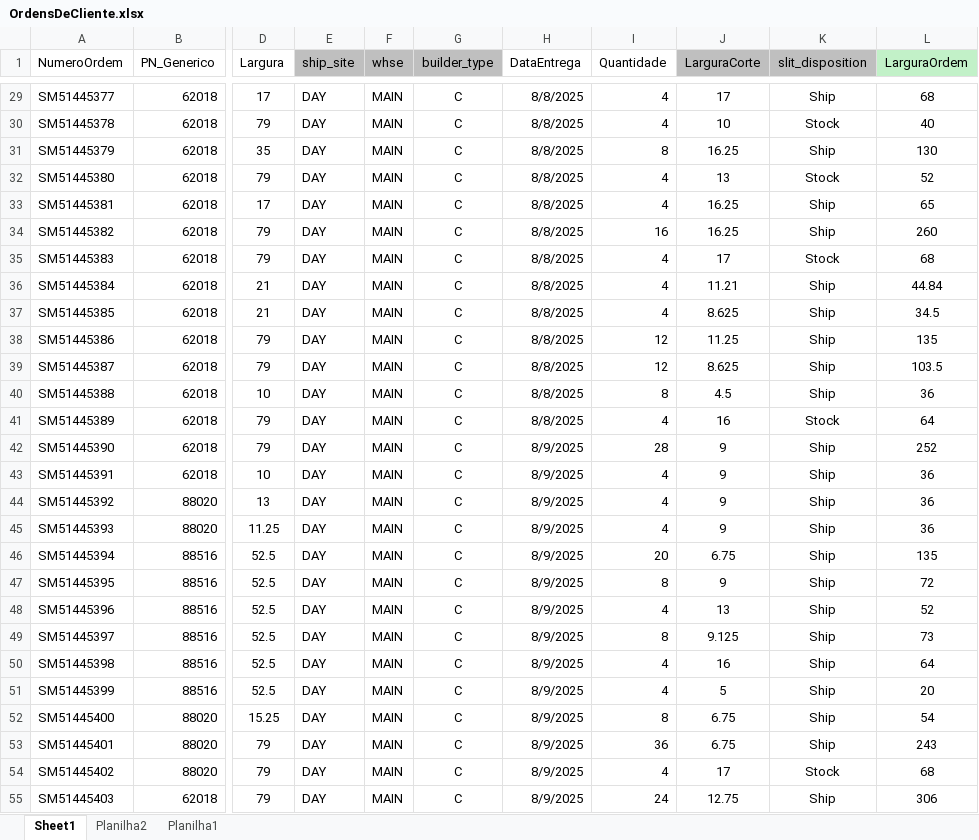
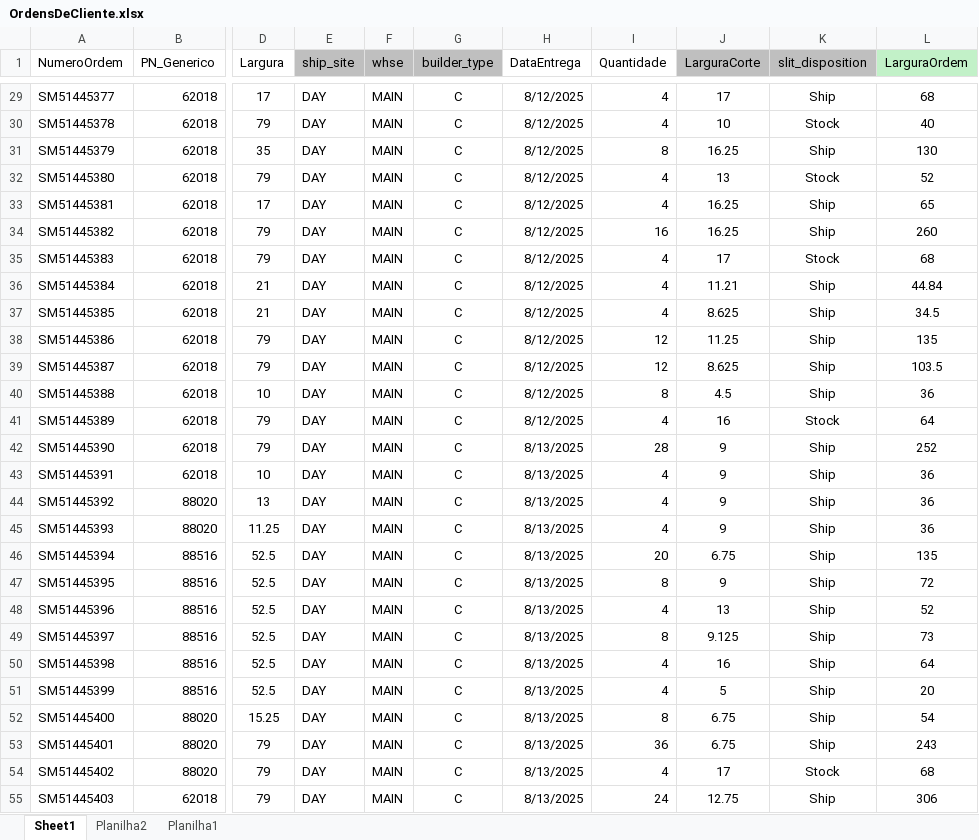
Before and after one commit to Welly-Barbosa/APS-Sytem-Beontag, an Excel workbook: src/APSSystem.Presentation.WPF/Data/Backlog/OrdensDeCliente.xlsx, sheet Sheet1, drawn as a sheet; only a part is shown, gaps mark what is left out; values as stored, in another font and other column widths than the file's, no borders; the diff covers the shown part only; the diff names each change by its address in the sheet, - before the commit and + after, or states it on an @@ line.

```diff
--- a/src/APSSystem.Presentation.WPF/Data/Backlog/OrdensDeCliente.xlsx (sheet Sheet1)
+++ b/src/APSSystem.Presentation.WPF/Data/Backlog/OrdensDeCliente.xlsx (sheet Sheet1)
-H29:H41 (DataEntrega): 8/8/2025
+H29:H41 (DataEntrega): 8/12/2025
-H42:H55 (DataEntrega): 8/9/2025
+H42:H55 (DataEntrega): 8/13/2025
```
Also changed, not shown: 568 edited cells elsewhere in this sheet, src/APSSystem.Presentation.WPF/Data/Antecipacao/OrdensDeCliente.xlsx, 29 other files.
